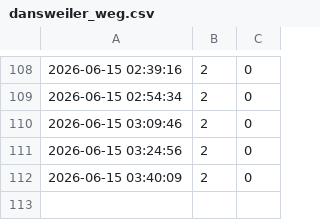
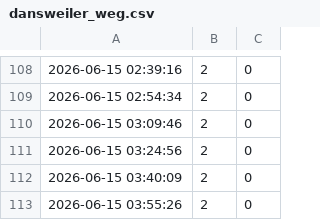
Before and after one commit to flipp97/Tracker_public, a CSV file: dansweiler_weg.csv, drawn as a sheet; only a part is shown, gaps mark what is left out; the diff names each change by its address in the sheet, - before the commit and + after, or states it on an @@ line.

```diff
--- a/dansweiler_weg.csv
+++ b/dansweiler_weg.csv
+row 113: 2026-06-15 03:55:26 | 2 | 0
```
Also changed, not shown: vitalisstrasse.csv.
